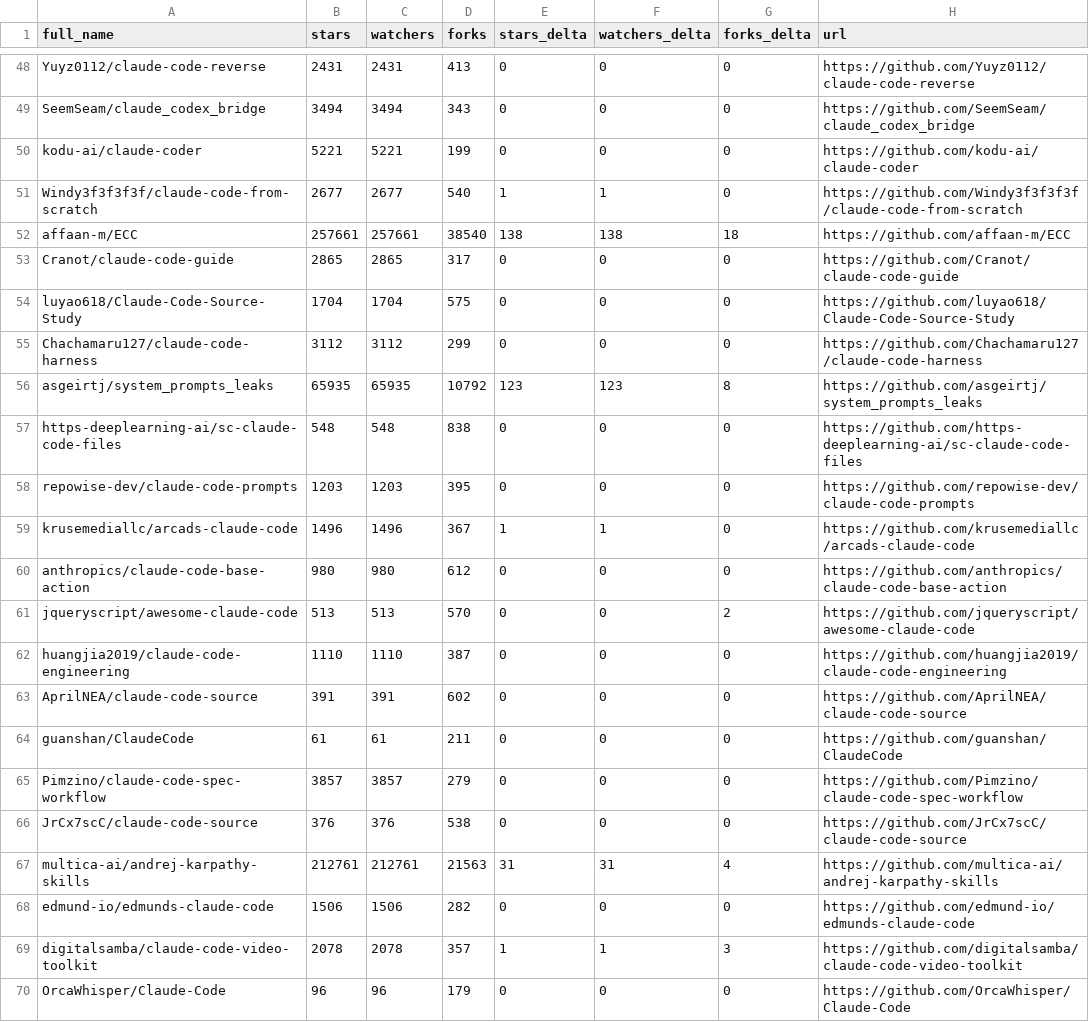
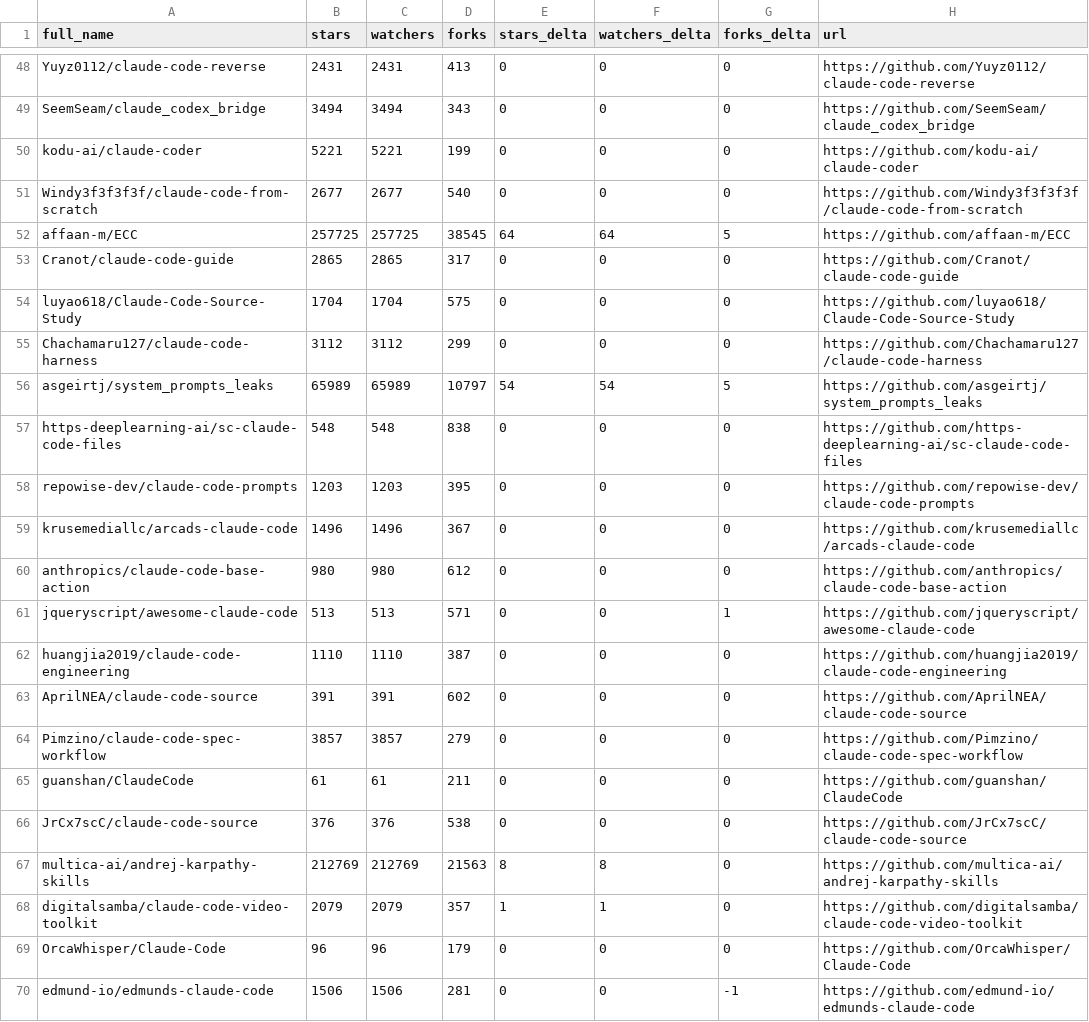
Before and after one commit to dev-nyc/awesome-claude-code, a CSV file: data/repo-ticker.csv, drawn as a sheet; only a part is shown, gaps mark what is left out; the diff covers the shown part only.

```diff
--- a/data/repo-ticker.csv
+++ b/data/repo-ticker.csv
@@ -50,4 +50,4 @@ SeemSeam/claude_codex_bridge,3494,3494,343,0,0,0,https://github.com/SeemSeam/cla
 kodu-ai/claude-coder,5221,5221,199,0,0,0,https://github.com/kodu-ai/claude-coder
-Windy3f3f3f3f/claude-code-from-scratch,2677,2677,540,1,1,0,https://github.com/Windy3f3f3f3f/claude-code-from-scratch
-affaan-m/ECC,257661,257661,38540,138,138,18,https://github.com/affaan-m/ECC
+Windy3f3f3f3f/claude-code-from-scratch,2677,2677,540,0,0,0,https://github.com/Windy3f3f3f3f/claude-code-from-scratch
+affaan-m/ECC,257725,257725,38545,64,64,5,https://github.com/affaan-m/ECC
 Cranot/claude-code-guide,2865,2865,317,0,0,0,https://github.com/Cranot/claude-code-guide
@@ -55,16 +55,16 @@ luyao618/Claude-Code-Source-Study,1704,1704,575,0,0,0,https://github.com/luyao61
 Chachamaru127/claude-code-harness,3112,3112,299,0,0,0,https://github.com/Chachamaru127/claude-code-harness
-asgeirtj/system_prompts_leaks,65935,65935,10792,123,123,8,https://github.com/asgeirtj/system_prompts_leaks
+asgeirtj/system_prompts_leaks,65989,65989,10797,54,54,5,https://github.com/asgeirtj/system_prompts_leaks
 https-deeplearning-ai/sc-claude-code-files,548,548,838,0,0,0,https://github.com/https-deeplearning-ai/sc-claude-code-files
 repowise-dev/claude-code-prompts,1203,1203,395,0,0,0,https://github.com/repowise-dev/claude-code-prompts
-krusemediallc/arcads-claude-code,1496,1496,367,1,1,0,https://github.com/krusemediallc/arcads-claude-code
+krusemediallc/arcads-claude-code,1496,1496,367,0,0,0,https://github.com/krusemediallc/arcads-claude-code
 anthropics/claude-code-base-action,980,980,612,0,0,0,https://github.com/anthropics/claude-code-base-action
-jqueryscript/awesome-claude-code,513,513,570,0,0,2,https://github.com/jqueryscript/awesome-claude-code
+jqueryscript/awesome-claude-code,513,513,571,0,0,1,https://github.com/jqueryscript/awesome-claude-code
 huangjia2019/claude-code-engineering,1110,1110,387,0,0,0,https://github.com/huangjia2019/claude-code-engineering
 AprilNEA/claude-code-source,391,391,602,0,0,0,https://github.com/AprilNEA/claude-code-source
+Pimzino/claude-code-spec-workflow,3857,3857,279,0,0,0,https://github.com/Pimzino/claude-code-spec-workflow
 guanshan/ClaudeCode,61,61,211,0,0,0,https://github.com/guanshan/ClaudeCode
-Pimzino/claude-code-spec-workflow,3857,3857,279,0,0,0,https://github.com/Pimzino/claude-code-spec-workflow
 JrCx7scC/claude-code-source,376,376,538,0,0,0,https://github.com/JrCx7scC/claude-code-source
-multica-ai/andrej-karpathy-skills,212761,212761,21563,31,31,4,https://github.com/multica-ai/andrej-karpathy-skills
-edmund-io/edmunds-claude-code,1506,1506,282,0,0,0,https://github.com/edmund-io/edmunds-claude-code
-digitalsamba/claude-code-video-toolkit,2078,2078,357,1,1,3,https://github.com/digitalsamba/claude-code-video-toolkit
+multica-ai/andrej-karpathy-skills,212769,212769,21563,8,8,0,https://github.com/multica-ai/andrej-karpathy-skills
+digitalsamba/claude-code-video-toolkit,2079,2079,357,1,1,0,https://github.com/digitalsamba/claude-code-video-toolkit
 OrcaWhisper/Claude-Code,96,96,179,0,0,0,https://github.com/OrcaWhisper/Claude-Code
+edmund-io/edmunds-claude-code,1506,1506,281,0,0,-1,https://github.com/edmund-io/edmunds-claude-code
```
Also changed, not shown: 3 added rows, 3 removed rows, 1 moved row and 89 edited cells elsewhere in this file, 2 other files.
